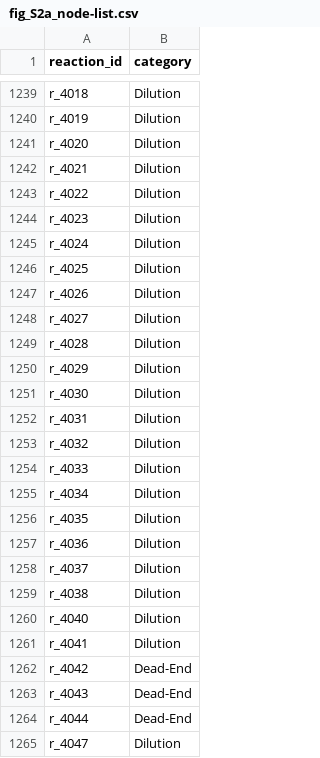
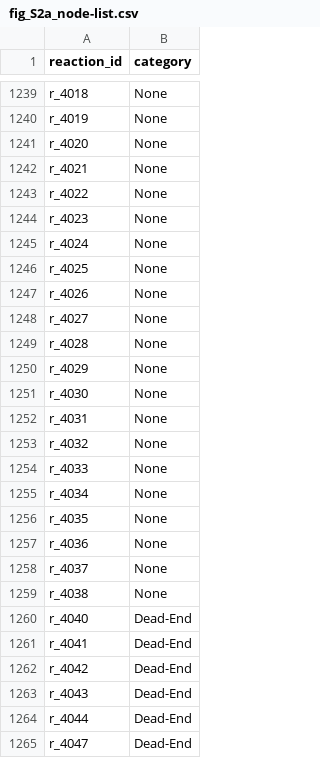
Before and after one commit to Devlin-Moyer/macaw, a CSV file: figure_data/fig_S2a_node-list.csv, drawn as a sheet; only a part is shown, gaps mark what is left out; the diff covers the shown part only; the diff names each change by its address in the sheet, - before the commit and + after, or states it on an @@ line.

```diff
--- a/figure_data/fig_S2a_node-list.csv
+++ b/figure_data/fig_S2a_node-list.csv
-B1239:B1259 (category): Dilution
+B1239:B1259 (category): None
-B1260:B1261 (category): Dilution
+B1260:B1261 (category): Dead-End
-B1265 (category): Dilution
+B1265 (category): Dead-End
```
Also changed, not shown: 131 edited cells elsewhere in this file, figure_data/Human-GEMv1.15_reactions-to-genes.csv, figure_data/fig_3a_node-list.csv, 23 other files.
